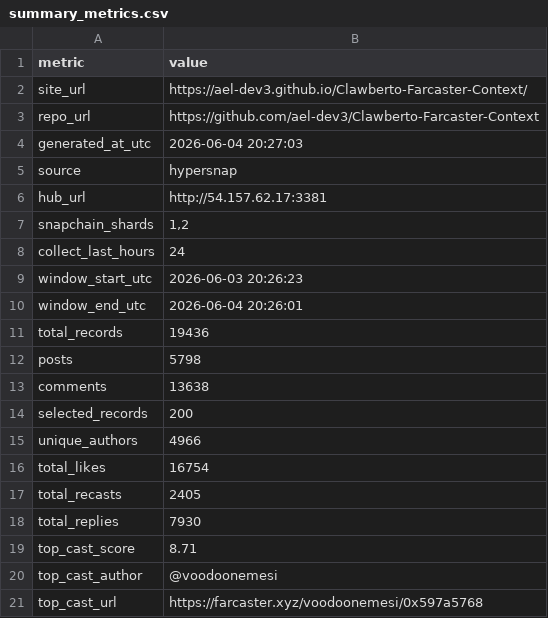
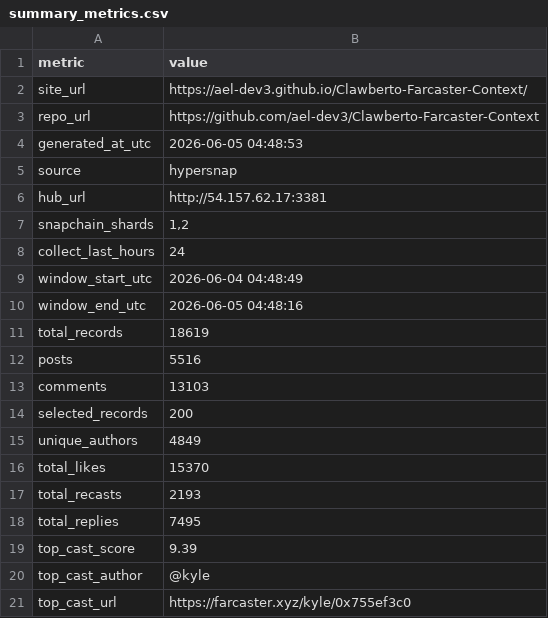
Before and after one commit to ael-dev3/Clawberto-Farcaster-Context, a CSV file: generated/summary_metrics.csv, drawn as a sheet.

```diff
--- a/generated/summary_metrics.csv
+++ b/generated/summary_metrics.csv
@@ -3,3 +3,3 @@ site_url,https://ael-dev3.github.io/Clawberto-Farcaster-Context/
 repo_url,https://github.com/ael-dev3/Clawberto-Farcaster-Context
-generated_at_utc,2026-06-04 20:27:03
+generated_at_utc,2026-06-05 04:48:53
 source,hypersnap
@@ -8,14 +8,14 @@ snapchain_shards,"1,2"
 collect_last_hours,24
-window_start_utc,2026-06-03 20:26:23
-window_end_utc,2026-06-04 20:26:01
-total_records,19436
-posts,5798
-comments,13638
+window_start_utc,2026-06-04 04:48:49
+window_end_utc,2026-06-05 04:48:16
+total_records,18619
+posts,5516
+comments,13103
 selected_records,200
-unique_authors,4966
-total_likes,16754
-total_recasts,2405
-total_replies,7930
-top_cast_score,8.71
-top_cast_author,@voodoonemesi
-top_cast_url,https://farcaster.xyz/voodoonemesi/0x597a5768
+unique_authors,4849
+total_likes,15370
+total_recasts,2193
+total_replies,7495
+top_cast_score,9.39
+top_cast_author,@kyle
+top_cast_url,https://farcaster.xyz/kyle/0x755ef3c0
```
Also changed, not shown: public/generated/authors.csv, public/generated/comments.csv, 20 other files.
